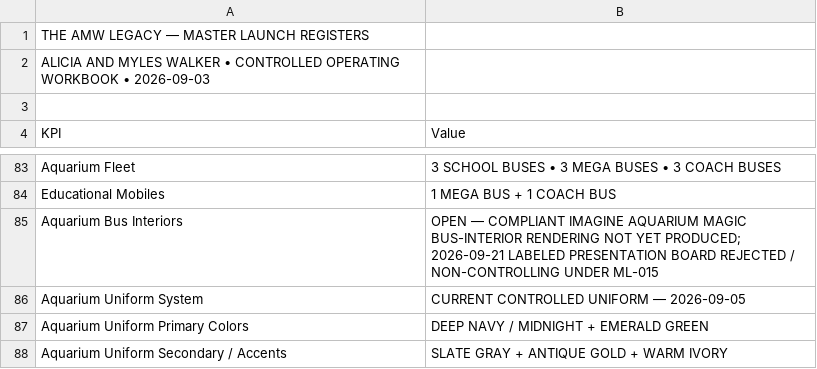
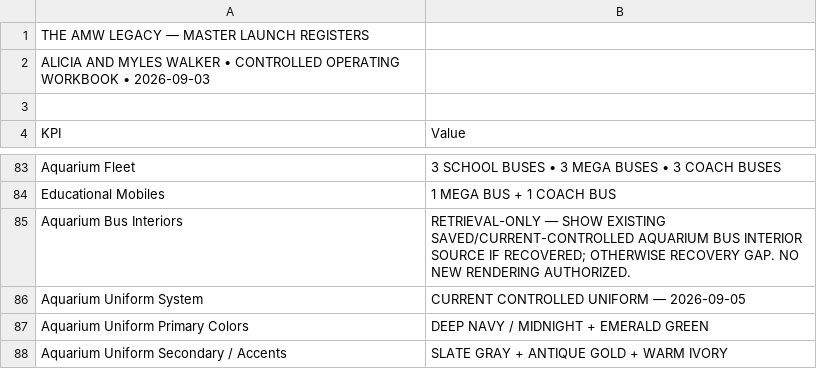
Before and after one commit to theamwlegacyest0706/PROMPT-AND-RESPONSE-CONTROLS, a CSV file: current-master-sheets/Dashboard.csv, drawn as a sheet; only a part is shown, gaps mark what is left out.

Commit message:
Correct Aquarium dashboard visual scope

```diff
--- a/current-master-sheets/Dashboard.csv
+++ b/current-master-sheets/Dashboard.csv
@@ -84,3 +84,3 @@ Aquarium Fleet,3 SCHOOL BUSES • 3 MEGA BUSES • 3 COACH BUSES
 Educational Mobiles,1 MEGA BUS + 1 COACH BUS
-Aquarium Bus Interiors,OPEN — COMPLIANT IMAGINE AQUARIUM MAGIC BUS-INTERIOR RENDERING NOT YET PRODUCED; 2026-09-21 LABELED PRESENTATION BOARD REJECTED / NON-CONTROLLING UNDER ML-015
+Aquarium Bus Interiors,"RETRIEVAL-ONLY — SHOW EXISTING SAVED/CURRENT-CONTROLLED AQUARIUM BUS INTERIOR SOURCE IF RECOVERED; OTHERWISE RECOVERY GAP. NO NEW RENDERING AUTHORIZED."
 Aquarium Uniform System,CURRENT CONTROLLED UNIFORM — 2026-09-05
```
